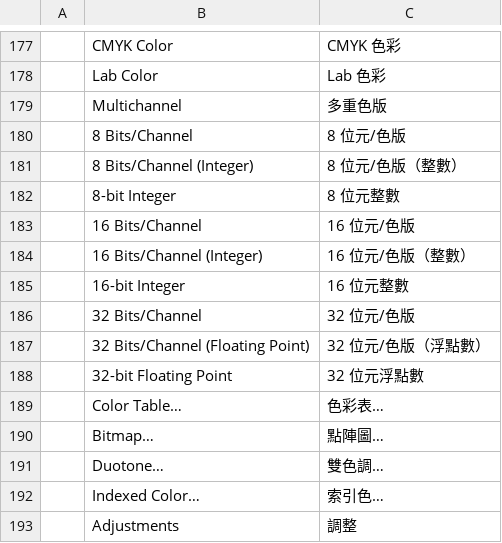
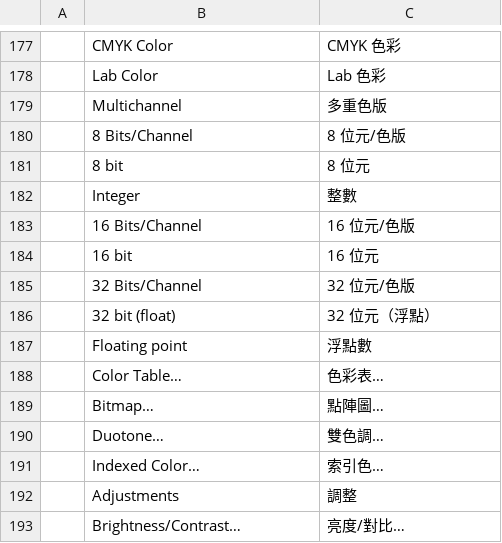
Before and after one commit to nigelhoar/Photoshop, a TSV file: crates/ui-egui/src/i18n/zh-hant.tsv, drawn as a sheet; only a part is shown, gaps mark what is left out; the shorter side is filled out with more unchanged rows; removed rows and columns are numbered as before the commit, all else as after; the diff names each change by its address in the sheet, - before the commit and + after, or states it on an @@ line.

```diff
--- a/crates/ui-egui/src/i18n/zh-hant.tsv
+++ b/crates/ui-egui/src/i18n/zh-hant.tsv
-row 181:  | 8 Bits/Channel (Integer) | 8 位元/色版（整數）
-row 182:  | 8-bit Integer | 8 位元整數
+row 181:  | 8 bit | 8 位元
+row 182:  | Integer | 整數
-row 184:  | 16 Bits/Channel (Integer) | 16 位元/色版（整數）
-row 185:  | 16-bit Integer | 16 位元整數
+row 184:  | 16 bit | 16 位元
-row 187:  | 32 Bits/Channel (Floating Point) | 32 位元/色版（浮點數）
-row 188:  | 32-bit Floating Point | 32 位元浮點數
+row 186:  | 32 bit (float) | 32 位元（浮點）
+row 187:  | Floating point | 浮點數
```
Also changed, not shown: crates/ui-egui/src/i18n/cs.tsv, crates/ui-egui/src/i18n/es.tsv, 10 other files.
